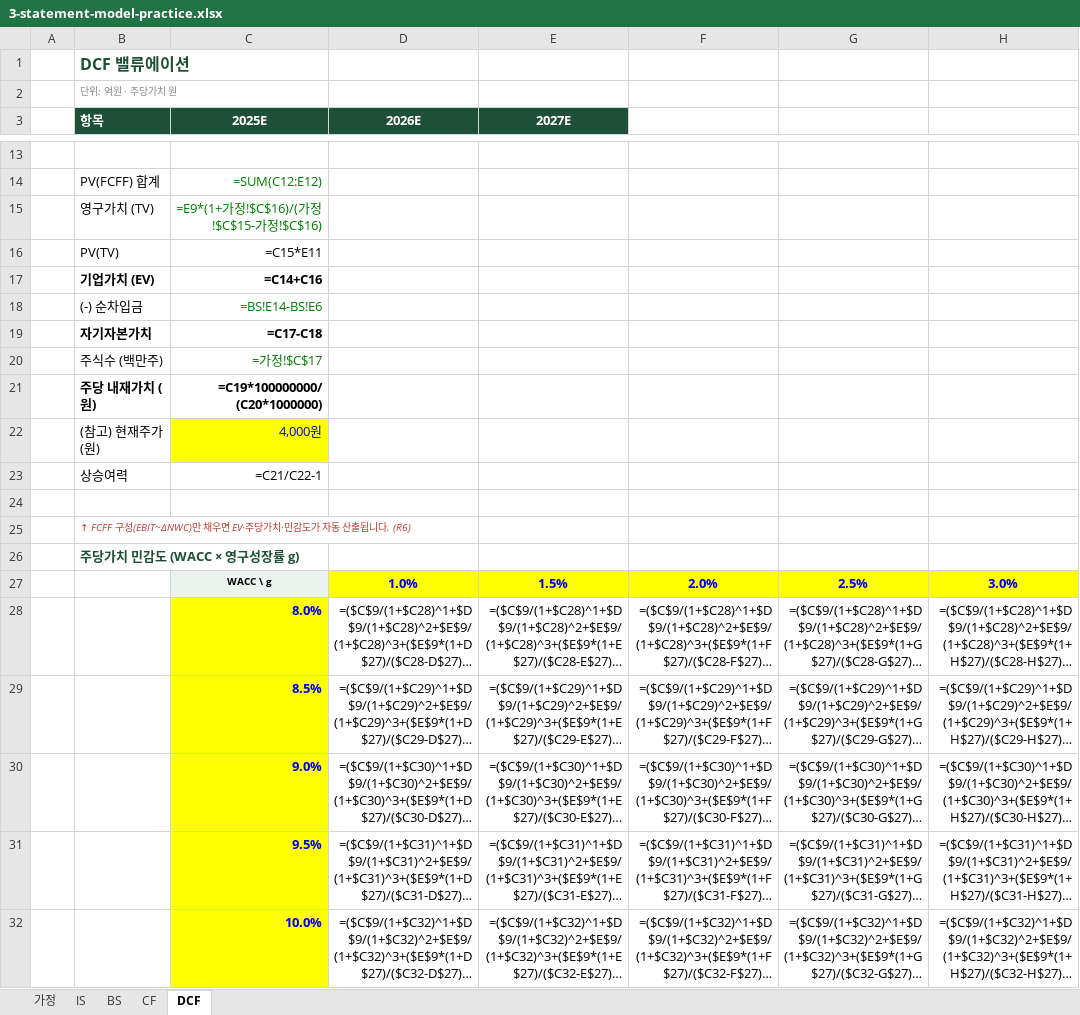
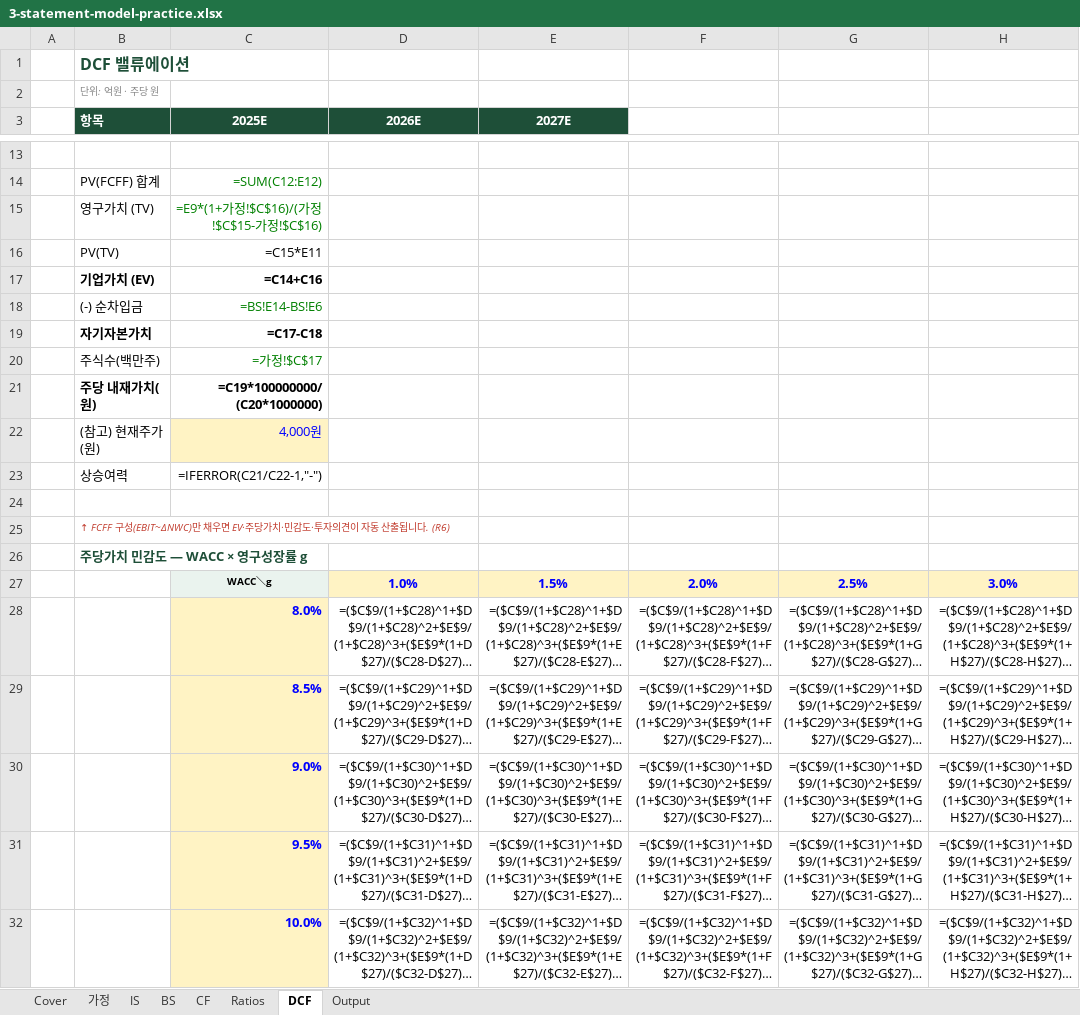
Before and after one commit to gkfla2020-bit/gkfla2020-bit.github.io, an Excel workbook: financial-modeling/downloads/3-statement-model-practice.xlsx, sheet DCF, drawn as a sheet; only a part is shown, gaps mark what is left out; long unchanged cells end in …; values as stored, in another font and other column widths than the file's, no borders; formulas without a stored value are shown as written; conditional formats not drawn; the diff names each change by its address in the sheet, - before the commit and + after, or states it on an @@ line.

```diff
--- a/financial-modeling/downloads/3-statement-model-practice.xlsx (sheet DCF)
+++ b/financial-modeling/downloads/3-statement-model-practice.xlsx (sheet DCF)
+sheet tab: Cover
+sheet tab: Ratios
+sheet tab: Output
-B2 (항목): 단위: 억원 · 주당가치 원
+B2 (항목): 단위: 억원 · 주당 원
-B20 (항목): 주식수 (백만주)
+B20 (항목): 주식수(백만주)
-B21 (항목): 주당 내재가치 (원)
+B21 (항목): 주당 내재가치(원)
-B22 (항목): (참고) 현재주가 (원)
+B22 (항목): (참고) 현재주가(원)
-C22 fill: #FFFF00
+C22 fill: #FFF3C4
-C23 (2025E): =C21/C22-1
+C23 (2025E): =IFERROR(C21/C22-1,"-")
-B25 (항목): …·민감도가 자동…
+B25 (항목): …·민감도·투자의견이 자동…
-B26 (항목): 주당가치 민감도 (WACC × 영구성장률 g)
+B26 (항목): 주당가치 민감도 — WACC × 영구성장률 g
-C27 (2025E): WACC \ g
+C27 (2025E): WACC＼g
-D27:H27 fill: #FFFF00
+D27:H27 fill: #FFF3C4
-C28:C32 fill: #FFFF00
+C28:C32 fill: #FFF3C4
```
Also changed, not shown: sheet 가정, sheet IS, sheet BS, sheet CF, charts or pictures, financial-modeling/downloads/3-statement-model-complete.xlsx, 5 other files.
